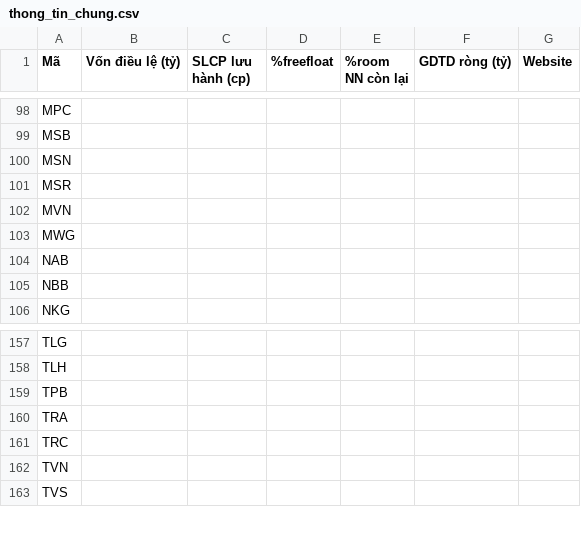
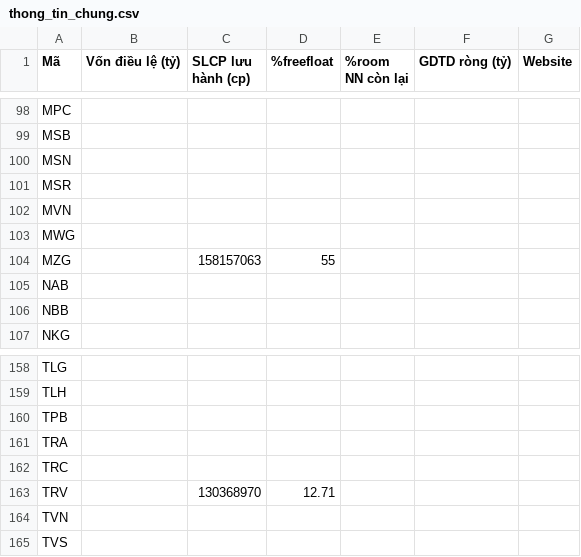
Before and after one commit to yunaduong2022-prog/tram-tin-hieu-ck, a CSV file: data/thong_tin_chung.csv, drawn as a sheet; only a part is shown, gaps mark what is left out; the diff names each change by its address in the sheet, - before the commit and + after, or states it on an @@ line.

```diff
--- a/data/thong_tin_chung.csv
+++ b/data/thong_tin_chung.csv
+row 104: MZG |  | 158157063 | 55
+row 163: TRV |  | 130368970 | 12.71
```
Also changed, not shown: data/shares_outstanding.csv, data/stock_metadata.csv.
